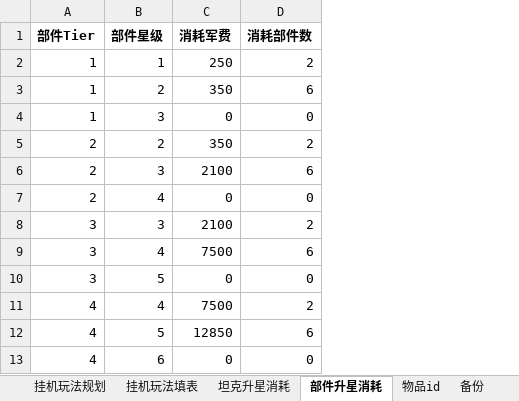
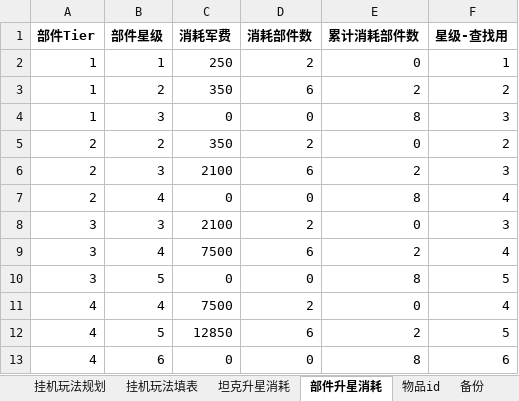
Before and after one commit to JakeYu1212/Notes, an Excel workbook: [Work]/170数值/170数值规划.xlsx, sheet 部件升星消耗, drawn as a sheet; values as stored, in another font and other column widths than the file's, no borders; the diff names each change by its address in the sheet, - before the commit and + after, or states it on an @@ line.

```diff
--- a/[Work]/170数值/170数值规划.xlsx (sheet 部件升星消耗)
+++ b/[Work]/170数值/170数值规划.xlsx (sheet 部件升星消耗)
+column E (累计消耗部件数), rows 2-13: 0 | 2 | 8 | 0 | 2 | 8 | 0 | 2 | 8 | 0 | 2 | 8
+column F (星级-查找用), rows 2-13: 1 | 2 | 3 | 2 | 3 | 4 | 3 | 4 | 5 | 4 | 5 | 6
```
Also changed, not shown: sheet 部件升星成长规划, sheet 宝箱规划, sheet 坦克+部件投放途径划分, formulas that keep their value.
